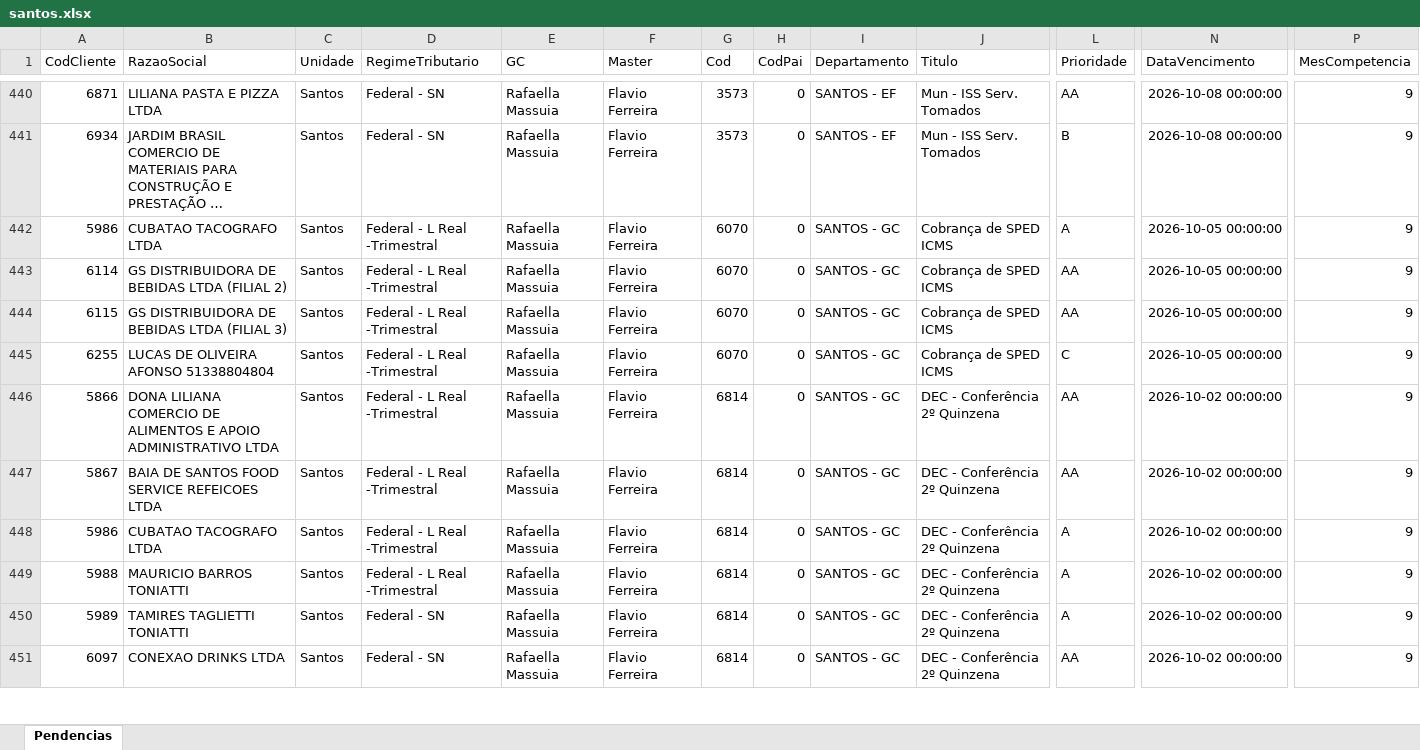
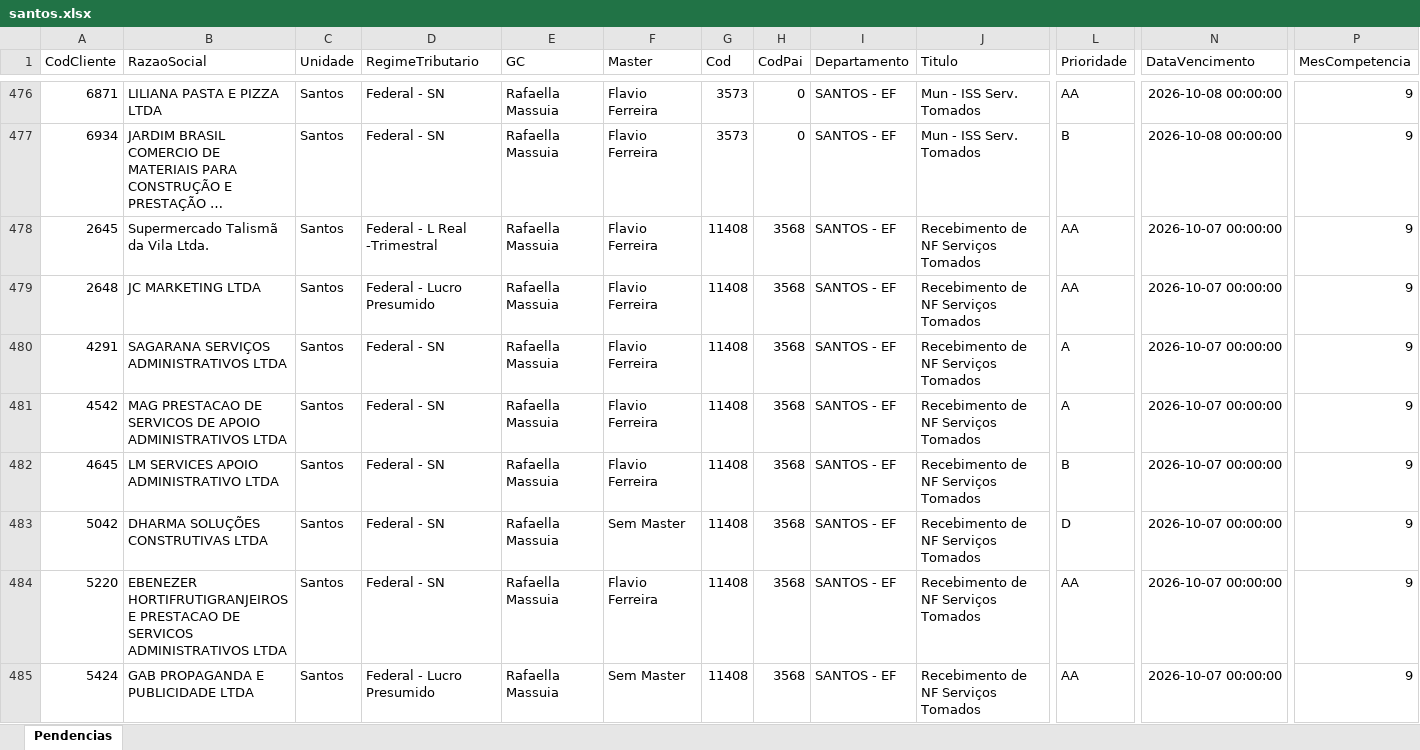
Before and after one commit to Controladoria-MG/Tarefas-baixadas, an Excel workbook: data/base/santos.xlsx, sheet Pendencias, drawn as a sheet; only a part is shown, gaps mark what is left out; the shorter side is filled out with more unchanged rows; long unchanged cells end in …; values as stored, in another font and other column widths than the file's, no borders; rows hold the shown columns only; the diff covers the shown part only; the diff names each change by its address in the sheet, - before the commit and + after, or states it on an @@ line.

```diff
--- a/data/base/santos.xlsx (sheet Pendencias)
+++ b/data/base/santos.xlsx (sheet Pendencias)
+row 478: 2645 | Supermercado Talismã da Vila Ltda. | Santos | Federal - L Real -Trimestral | Rafaella Massuia | Flavio Ferreira | 11408 | 3568 | SANTOS - EF | Recebimento de NF Serviços Tomados | AA | 2026-10-07 00:00:00 | 9
+row 479: 2648 | JC MARKETING LTDA | Santos | Federal - Lucro Presumido | Rafaella Massuia | Flavio Ferreira | 11408 | 3568 | SANTOS - EF | Recebimento de NF Serviços Tomados | AA | 2026-10-07 00:00:00 | 9
+row 480: 4291 | SAGARANA SERVIÇOS ADMINISTRATIVOS LTDA | Santos | Federal - SN | Rafaella Massuia | Flavio Ferreira | 11408 | 3568 | SANTOS - EF | Recebimento de NF Serviços Tomados | A | 2026-10-07 00:00:00 | 9
+row 481: 4542 | MAG PRESTACAO DE SERVICOS DE APOIO ADMINISTRATIVOS LTDA | Santos | Federal - SN | Rafaella Massuia | Flavio Ferreira | 11408 | 3568 | SANTOS - EF | Recebimento de NF Serviços Tomados | A | 2026-10-07 00:00:00 | 9
+row 482: 4645 | LM SERVICES APOIO ADMINISTRATIVO LTDA | Santos | Federal - SN | Rafaella Massuia | Flavio Ferreira | 11408 | 3568 | SANTOS - EF | Recebimento de NF Serviços Tomados | B | 2026-10-07 00:00:00 | 9
+row 483: 5042 | DHARMA SOLUÇÕES CONSTRUTIVAS LTDA | Santos | Federal - SN | Rafaella Massuia | Sem Master | 11408 | 3568 | SANTOS - EF | Recebimento de NF Serviços Tomados | D | 2026-10-07 00:00:00 | 9
+row 484: 5220 | EBENEZER HORTIFRUTIGRANJEIROS E PRESTACAO DE SERVICOS ADMINISTRATIVOS LTDA | Santos | Federal - SN | Rafaella Massuia | Flavio Ferreira | 11408 | 3568 | SANTOS - EF | Recebimento de NF Serviços Tomados | AA | 2026-10-07 00:00:00 | 9
+row 485: 5424 | GAB PROPAGANDA E PUBLICIDADE LTDA | Santos | Federal - Lucro Presumido | Rafaella Massuia | Sem Master | 11408 | 3568 | SANTOS - EF | Recebimento de NF Serviços Tomados | AA | 2026-10-07 00:00:00 | 9
```
Also changed, not shown: 40 added rows elsewhere in this sheet, data/base/goias.xlsx, data/base/rio_de_janeiro.xlsx, 2 other files.
